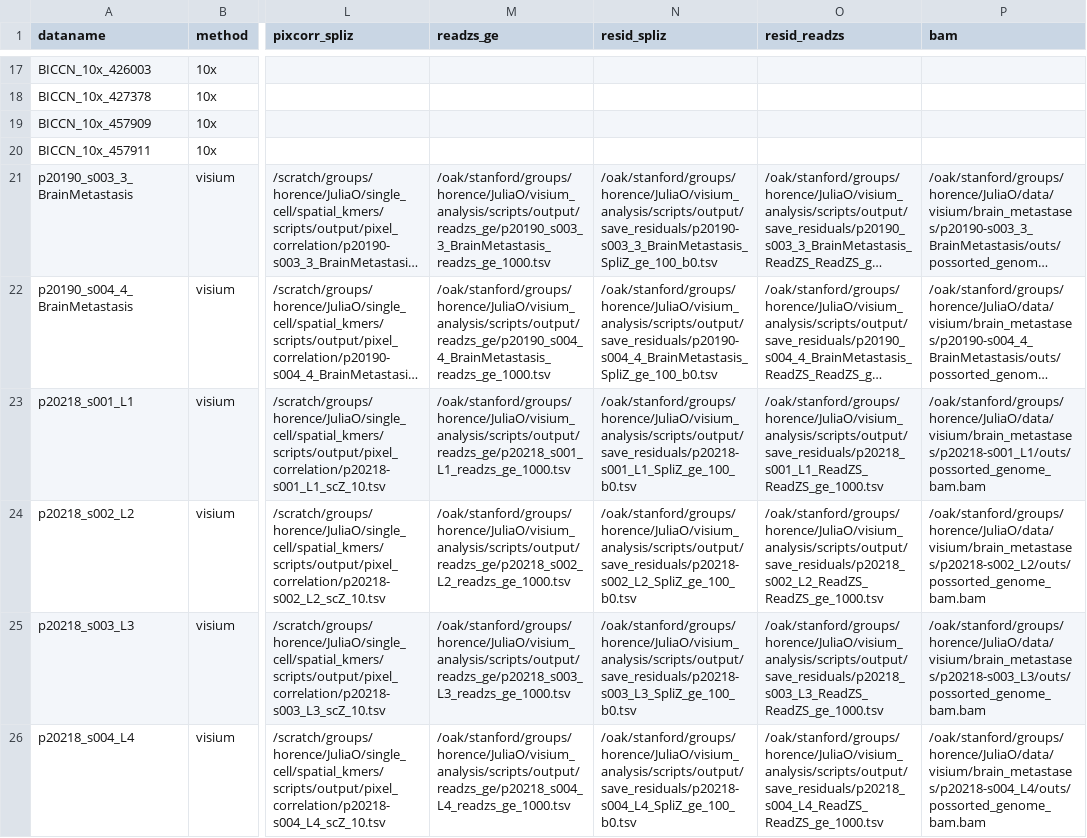
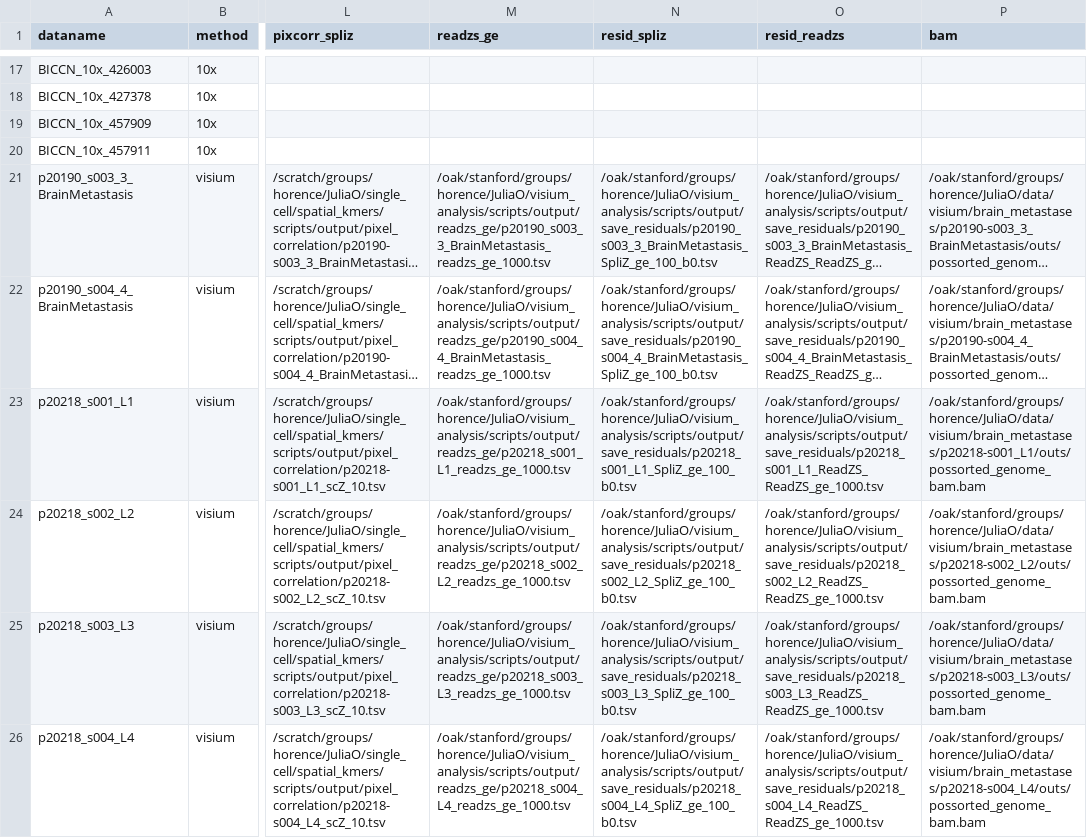
Before and after one commit to juliaolivieri/visium_analysis, a CSV file: notebooks/output/make_samplesheet/spatial.csv, drawn as a sheet; only a part is shown, gaps mark what is left out; long unchanged cells end in …; the diff names each change by its address in the sheet, - before the commit and + after, or states it on an @@ line.

```diff
--- a/notebooks/output/make_samplesheet/spatial.csv
+++ b/notebooks/output/make_samplesheet/spatial.csv
-N21 (resid_spliz): /oak/stanford/groups/horence/JuliaO/visium_analysis/scripts/output/save_residuals/p20190-s003_3_BrainMetastasis_SpliZ_ge_100_b0.tsv
+N21 (resid_spliz): /oak/stanford/groups/horence/JuliaO/visium_analysis/scripts/output/save_residuals/p20190_s003_3_BrainMetastasis_SpliZ_ge_100_b0.tsv
-N22 (resid_spliz): /oak/stanford/groups/horence/JuliaO/visium_analysis/scripts/output/save_residuals/p20190-s004_4_BrainMetastasis_SpliZ_ge_100_b0.tsv
+N22 (resid_spliz): /oak/stanford/groups/horence/JuliaO/visium_analysis/scripts/output/save_residuals/p20190_s004_4_BrainMetastasis_SpliZ_ge_100_b0.tsv
-N23 (resid_spliz): /oak/stanford/groups/horence/JuliaO/visium_analysis/scripts/output/save_residuals/p20218-s001_L1_SpliZ_ge_100_b0.tsv
+N23 (resid_spliz): /oak/stanford/groups/horence/JuliaO/visium_analysis/scripts/output/save_residuals/p20218_s001_L1_SpliZ_ge_100_b0.tsv
-N24 (resid_spliz): /oak/stanford/groups/horence/JuliaO/visium_analysis/scripts/output/save_residuals/p20218-s002_L2_SpliZ_ge_100_b0.tsv
+N24 (resid_spliz): /oak/stanford/groups/horence/JuliaO/visium_analysis/scripts/output/save_residuals/p20218_s002_L2_SpliZ_ge_100_b0.tsv
-N25 (resid_spliz): /oak/stanford/groups/horence/JuliaO/visium_analysis/scripts/output/save_residuals/p20218-s003_L3_SpliZ_ge_100_b0.tsv
+N25 (resid_spliz): /oak/stanford/groups/horence/JuliaO/visium_analysis/scripts/output/save_residuals/p20218_s003_L3_SpliZ_ge_100_b0.tsv
-N26 (resid_spliz): /oak/stanford/groups/horence/JuliaO/visium_analysis/scripts/output/save_residuals/p20218-s004_L4_SpliZ_ge_100_b0.tsv
+N26 (resid_spliz): /oak/stanford/groups/horence/JuliaO/visium_analysis/scripts/output/save_residuals/p20218_s004_L4_SpliZ_ge_100_b0.tsv
```
Also changed, not shown: 10 other files.
